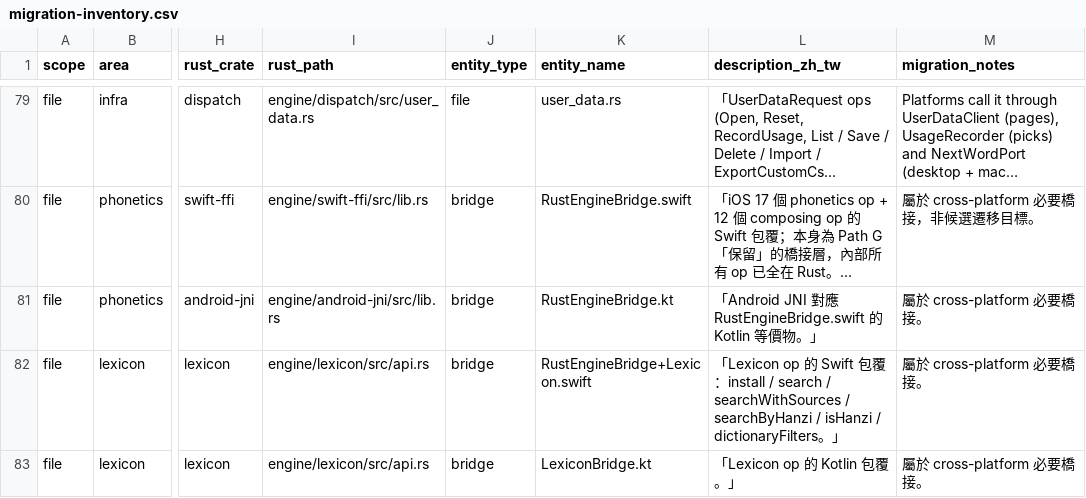
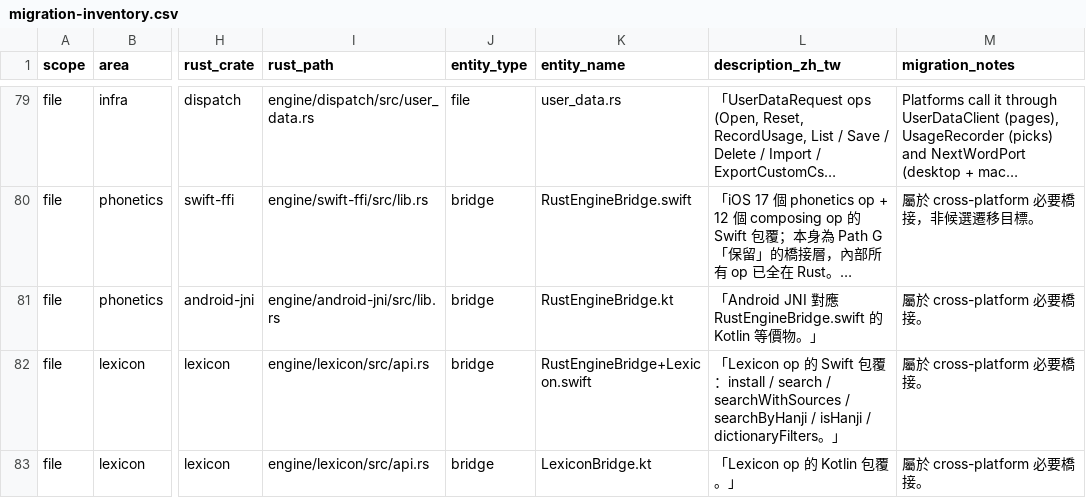
Before and after one commit to kisaragi-hiu/taigikeyboard, a CSV file: docs/engine/migration-inventory.csv, drawn as a sheet; only a part is shown, gaps mark what is left out; long unchanged cells end in …; the diff covers the shown part only; the diff names each change by its address in the sheet, - before the commit and + after, or states it on an @@ line.

```diff
--- a/docs/engine/migration-inventory.csv
+++ b/docs/engine/migration-inventory.csv
-L82 (description_zh_tw): …searchWithSources / searchByHanzi / isHanzi / dictionaryFilters…
+L82 (description_zh_tw): …searchWithSources / searchByHanji / isHanji / dictionaryFilters…
```
Also changed, not shown: 6 edited cells elsewhere in this file, 36 other files.
